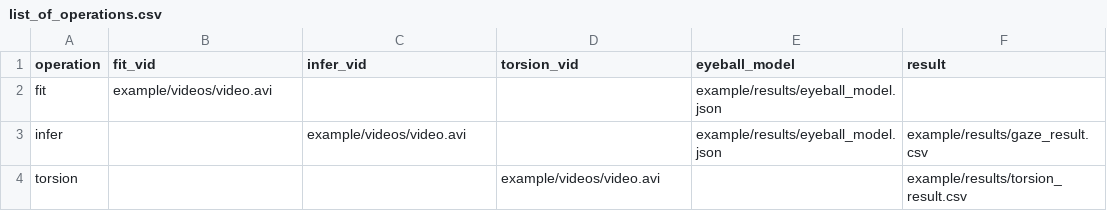
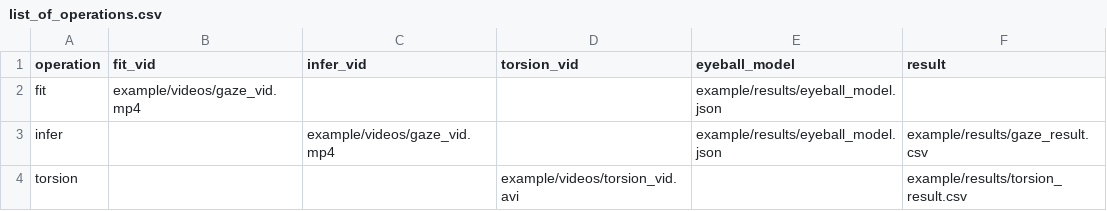
Before and after one commit to mangotee/DeepVOG, a CSV file: example/list_of_operations.csv, drawn as a sheet.

Commit message:
add gaze_vid.mp4 add example video

```diff
--- a/example/list_of_operations.csv
+++ b/example/list_of_operations.csv
@@ -1,4 +1,4 @@
 operation, fit_vid,   infer_vid,                torsion_vid,    eyeball_model,                       result
-fit      , example/videos/video.avi,          ,             ,   example/results/eyeball_model.json,
-infer    ,         ,  example/videos/video.avi,             ,   example/results/eyeball_model.json,  example/results/gaze_result.csv
-torsion  ,         ,                          , example/videos/video.avi,                         ,  example/results/torsion_result.csv
+fit      , example/videos/gaze_vid.mp4,          ,             ,   example/results/eyeball_model.json,
+infer    ,         ,  example/videos/gaze_vid.mp4,             ,   example/results/eyeball_model.json,  example/results/gaze_result.csv
+torsion  ,         ,                          , example/videos/torsion_vid.avi,                         ,  example/results/torsion_result.csv
```
Also changed, not shown: example/list_of_operations_visualize.csv, 1 other file.
